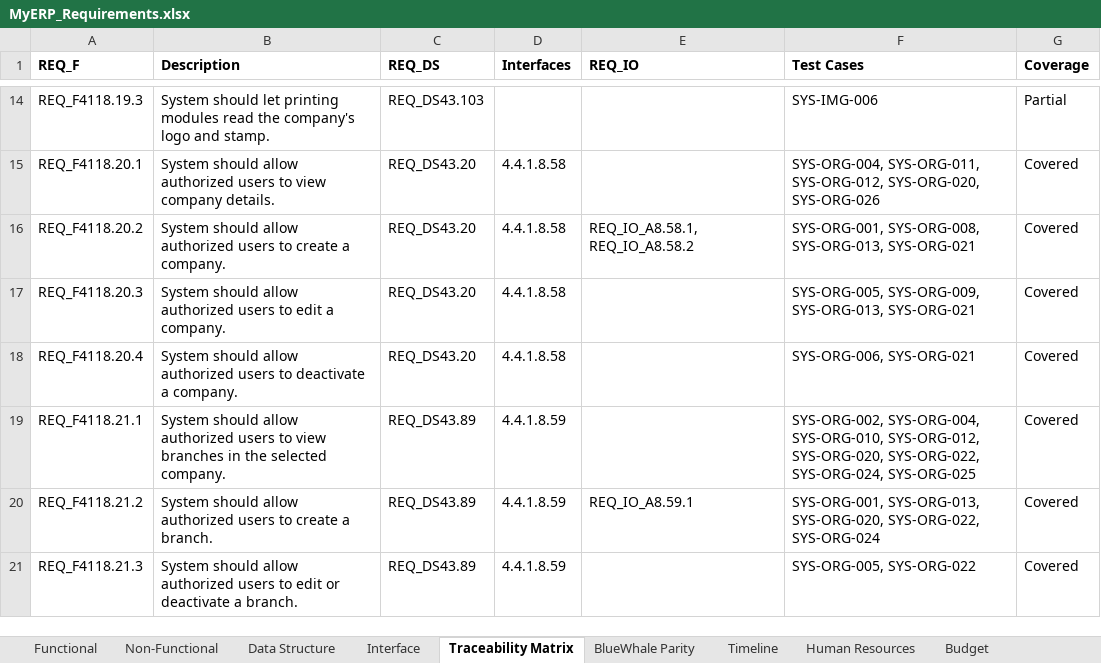
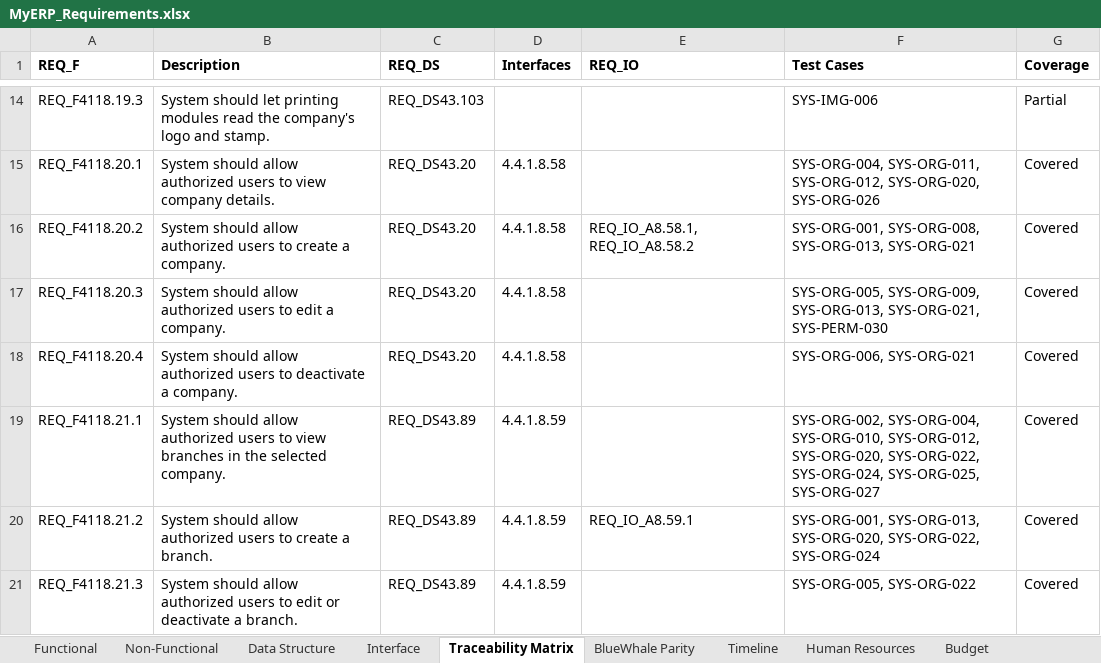
Before and after one commit to snowwhite10/MyERP, an Excel workbook: docs/99-output/MyERP_Requirements.xlsx, sheet Traceability Matrix, drawn as a sheet; only a part is shown, gaps mark what is left out; values as stored, in another font and other column widths than the file's, no borders; the diff covers the shown part only; the diff names each change by its address in the sheet, - before the commit and + after, or states it on an @@ line.

```diff
--- a/docs/99-output/MyERP_Requirements.xlsx (sheet Traceability Matrix)
+++ b/docs/99-output/MyERP_Requirements.xlsx (sheet Traceability Matrix)
-F17 (Test Cases): …SYS-ORG-009, SYS-ORG-013, SYS-ORG-021
+F17 (Test Cases): …SYS-ORG-009, SYS-ORG-013, SYS-ORG-021, SYS-PERM-030
-F19 (Test Cases): …SYS-ORG-022, SYS-ORG-024, SYS-ORG-025
+F19 (Test Cases): …SYS-ORG-022, SYS-ORG-024, SYS-ORG-025, SYS-ORG-027
```
Also changed, not shown: 9 edited cells elsewhere in this sheet, sheet BlueWhale Parity, sheet Functional, 8 other files.
